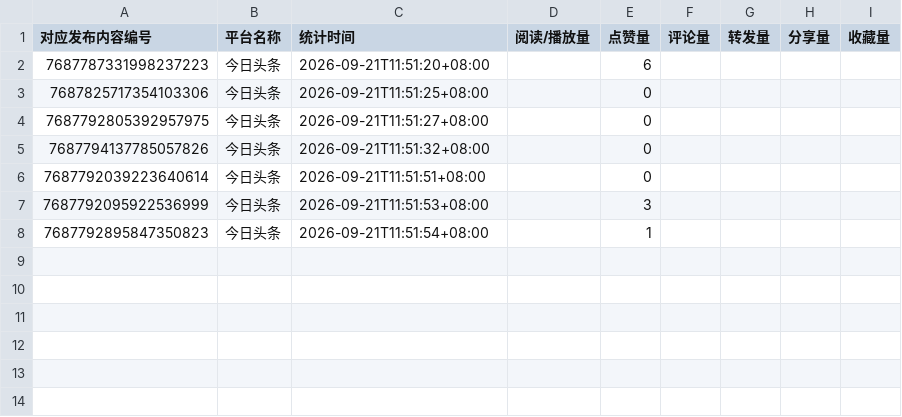
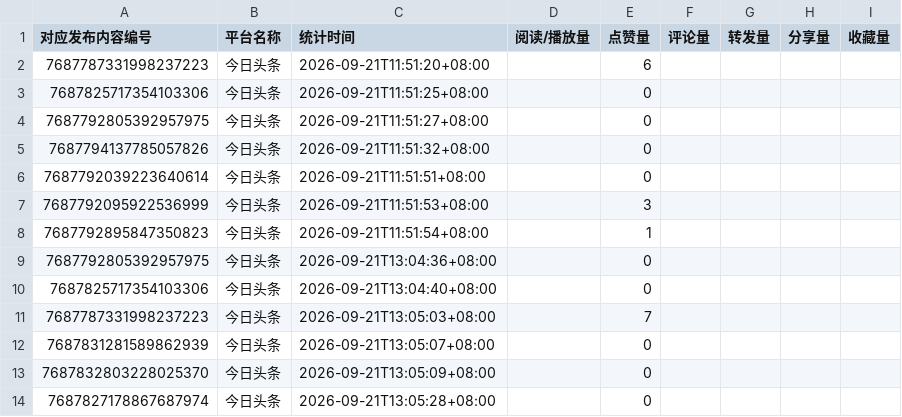
Before and after one commit to qingqing0223/-, a CSV file: data_submissions/toutiao/2026-09-21_toutiao01/keywords/表3_发布内容互动数据表.csv, drawn as a sheet; the diff names each change by its address in the sheet, - before the commit and + after, or states it on an @@ line.

Commit message:
data: sync Toutiao 2026-09-21 basic,hourly tables

```diff
--- a/data_submissions/toutiao/2026-09-21_toutiao01/keywords/表3_发布内容互动数据表.csv
+++ b/data_submissions/toutiao/2026-09-21_toutiao01/keywords/表3_发布内容互动数据表.csv
+row 9: 7687792805392957975 | 今日头条 | 2026-09-21T13:04:36+08:00 |  | 0
+row 10: 7687825717354103306 | 今日头条 | 2026-09-21T13:04:40+08:00 |  | 0
+row 11: 7687787331998237223 | 今日头条 | 2026-09-21T13:05:03+08:00 |  | 7
+row 12: 7687831281589862939 | 今日头条 | 2026-09-21T13:05:07+08:00 |  | 0
+row 13: 7687832803228025370 | 今日头条 | 2026-09-21T13:05:09+08:00 |  | 0
+row 14: 7687827178867687974 | 今日头条 | 2026-09-21T13:05:28+08:00 |  | 0
```
Also changed, not shown: 2 other files.
